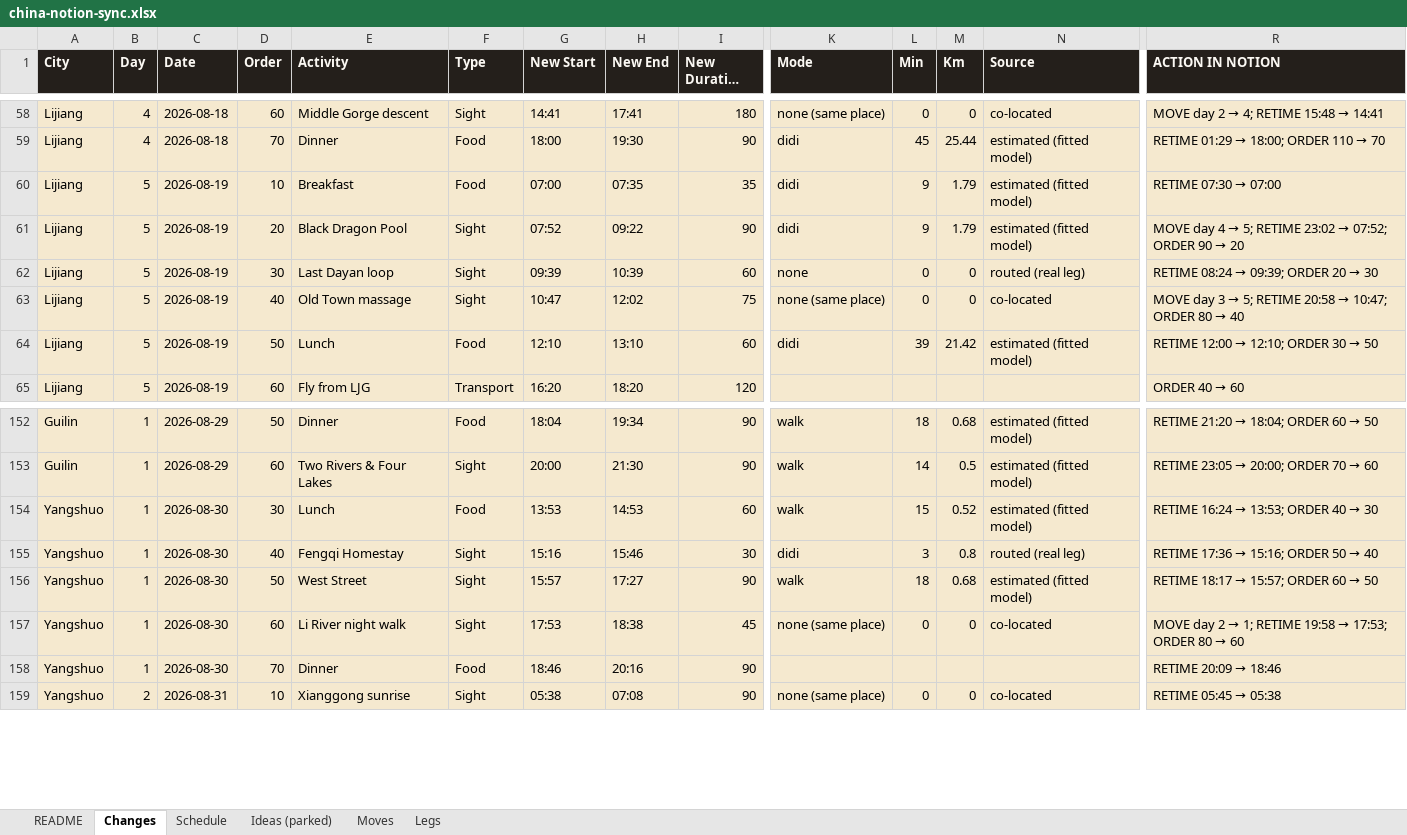
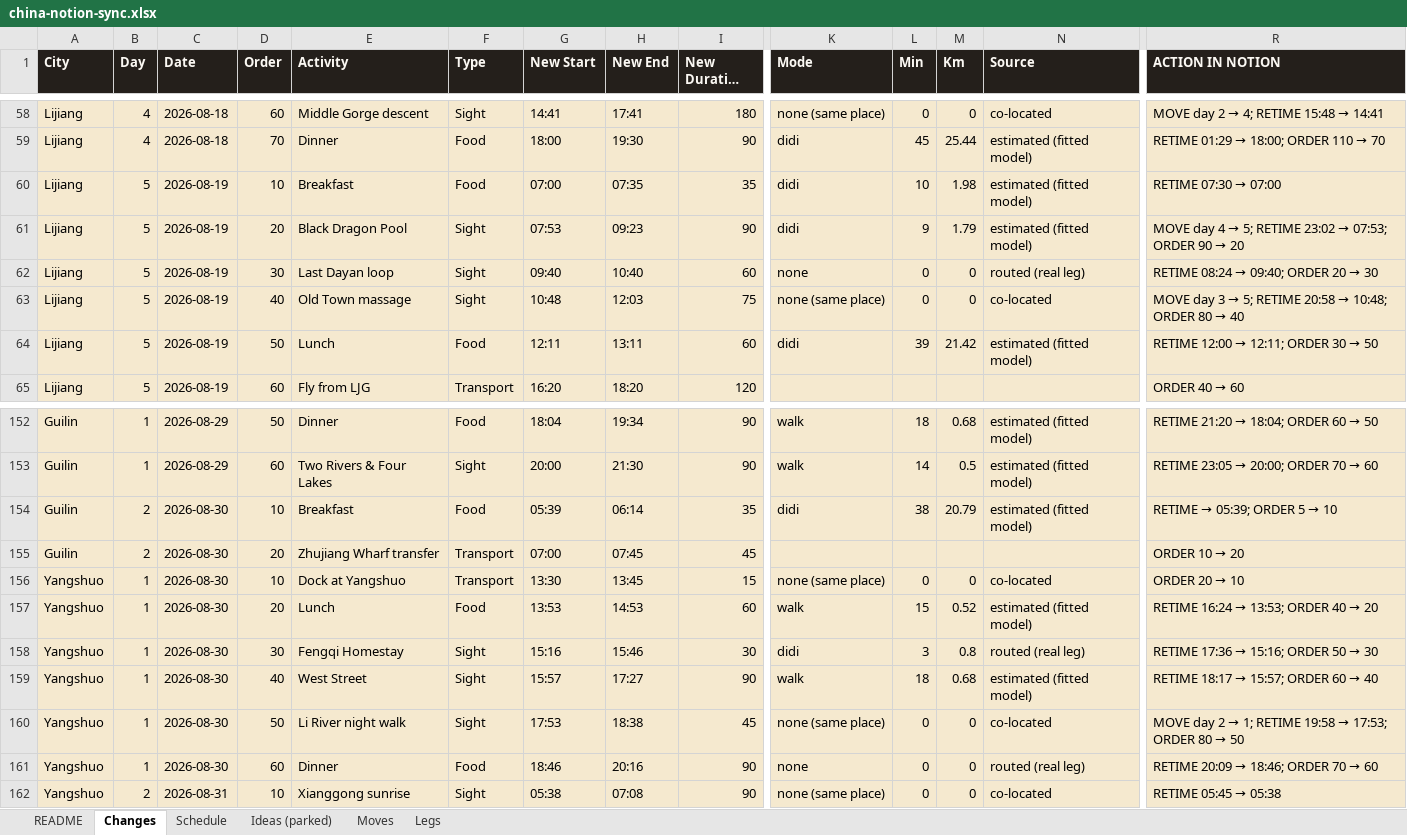
Before and after one commit to Lexiz/china-itinerary-analysis, an Excel workbook: china-notion-sync.xlsx, sheet Changes, drawn as a sheet; only a part is shown, gaps mark what is left out; long unchanged cells end in …; values as stored, in another font and other column widths than the file's, no borders; addresses are those after the commit; rows hold the shown columns only; the diff covers the shown part only; the diff names each change by its address in the sheet, - before the commit and + after, or states it on an @@ line.

```diff
--- a/china-notion-sync.xlsx (sheet Changes)
+++ b/china-notion-sync.xlsx (sheet Changes)
-L60 (Min): 9
+L60 (Min): 10
-M60 (Km): 1.79
+M60 (Km): 1.98
-G61 (New Start): 07:52
+G61 (New Start): 07:53
-H61 (New End): 09:22
+H61 (New End): 09:23
@@ R61 (ACTION IN NOTION): …23:02 → 07:52; ORDER 90… → …23:02 → 07:53; ORDER 90… @@
-G62 (New Start): 09:39
+G62 (New Start): 09:40
-H62 (New End): 10:39
+H62 (New End): 10:40
@@ R62 (ACTION IN NOTION): RETIME 08:24 → 09:39; ORDER 20 → 30 → RETIME 08:24 → 09:40; ORDER 20 → 30 @@
-G63 (New Start): 10:47
+G63 (New Start): 10:48
-H63 (New End): 12:02
+H63 (New End): 12:03
@@ R63 (ACTION IN NOTION): …20:58 → 10:47; ORDER 80… → …20:58 → 10:48; ORDER 80… @@
-G64 (New Start): 12:10
+G64 (New Start): 12:11
-H64 (New End): 13:10
+H64 (New End): 13:11
@@ R64 (ACTION IN NOTION): RETIME 12:00 → 12:10; ORDER 30 → 50 → RETIME 12:00 → 12:11; ORDER 30 → 50 @@
+row 154: Guilin | 2 | 2026-08-30 | 10 | Breakfast | Food | 05:39 | 06:14 | 35 | didi | 38 | 20.79 | estimated (fitted model) | RETIME → 05:39; ORDER 5 → 10
+row 155: Guilin | 2 | 2026-08-30 | 20 | Zhujiang Wharf transfer | Transport | 07:00 | 07:45 | 45 |  |  |  |  | ORDER 10 → 20
+row 156: Yangshuo | 1 | 2026-08-30 | 10 | Dock at Yangshuo | Transport | 13:30 | 13:45 | 15 | none (same place) | 0 | 0 | co-located | ORDER 20 → 10
-D157 (Order): 30
+D157 (Order): 20
@@ R157 (ACTION IN NOTION): RETIME 16:24 → 13:53; ORDER 40 → 30 → RETIME 16:24 → 13:53; ORDER 40 → 20 @@
-D158 (Order): 40
+D158 (Order): 30
@@ R158 (ACTION IN NOTION): RETIME 17:36 → 15:16; ORDER 50 → 40 → RETIME 17:36 → 15:16; ORDER 50 → 30 @@
-D159 (Order): 50
+D159 (Order): 40
@@ R159 (ACTION IN NOTION): RETIME 18:17 → 15:57; ORDER 60 → 50 → RETIME 18:17 → 15:57; ORDER 60 → 40 @@
-D160 (Order): 60
+D160 (Order): 50
@@ R160 (ACTION IN NOTION): …80 → 60 → …80 → 50 @@
-D161 (Order): 70
+D161 (Order): 60
-K161 (Mode): (empty)
+K161 (Mode): none
-L161 (Min): (empty)
+L161 (Min): 0
-M161 (Km): (empty)
+M161 (Km): 0
-N161 (Source): (empty)
+N161 (Source): routed (real leg)
@@ R161 (ACTION IN NOTION): RETIME 20:09 → 18:46 → RETIME 20:09 → 18:46; ORDER 70 → 60 @@
```
Also changed, not shown: 40 edited cells elsewhere in this sheet, sheet Schedule, sheet Legs, 9 other files.
